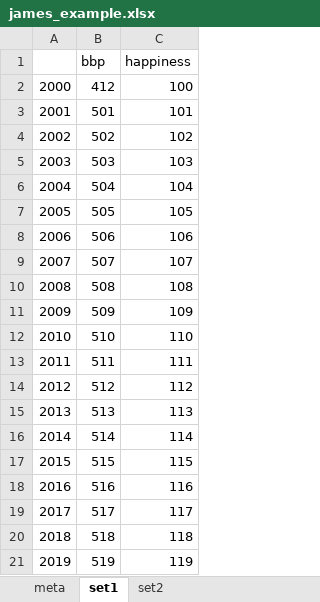
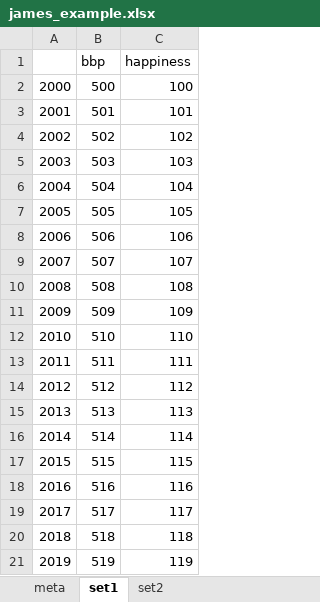
Before and after one commit to data-science-made-easy/james-old, an Excel workbook: inst/extdata/james_example.xlsx, sheet set1, drawn as a sheet; values as stored, in another font and other column widths than the file's, no borders; the diff names each change by its address in the sheet, - before the commit and + after, or states it on an @@ line.

Commit message:
fix

```diff
--- a/inst/extdata/james_example.xlsx (sheet set1)
+++ b/inst/extdata/james_example.xlsx (sheet set1)
-B2 (bbp): 412
+B2 (bbp): 500
```
